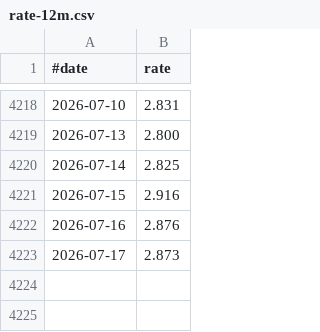
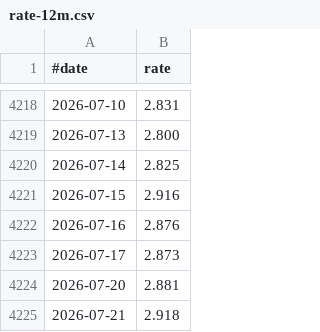
Before and after one commit to jabbors/euribor-rates, a CSV file: rate-12m.csv, drawn as a sheet; only a part is shown, gaps mark what is left out.

```diff
--- a/rate-12m.csv
+++ b/rate-12m.csv
@@ -4223 +4223,3 @@
 2026-07-17,2.873
+2026-07-20,2.881
+2026-07-21,2.918
```
Also changed, not shown: rate-1m.csv, rate-1w.csv, 2 other files.
